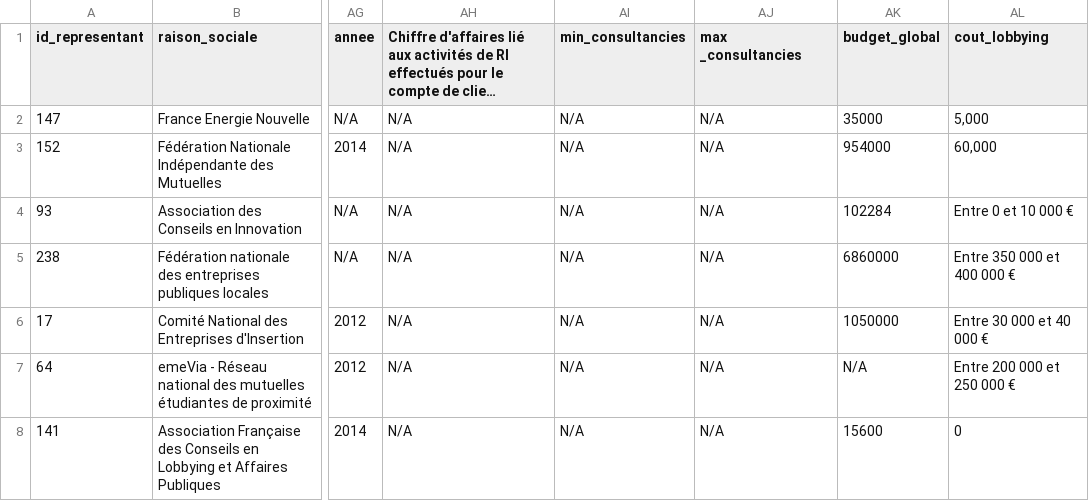
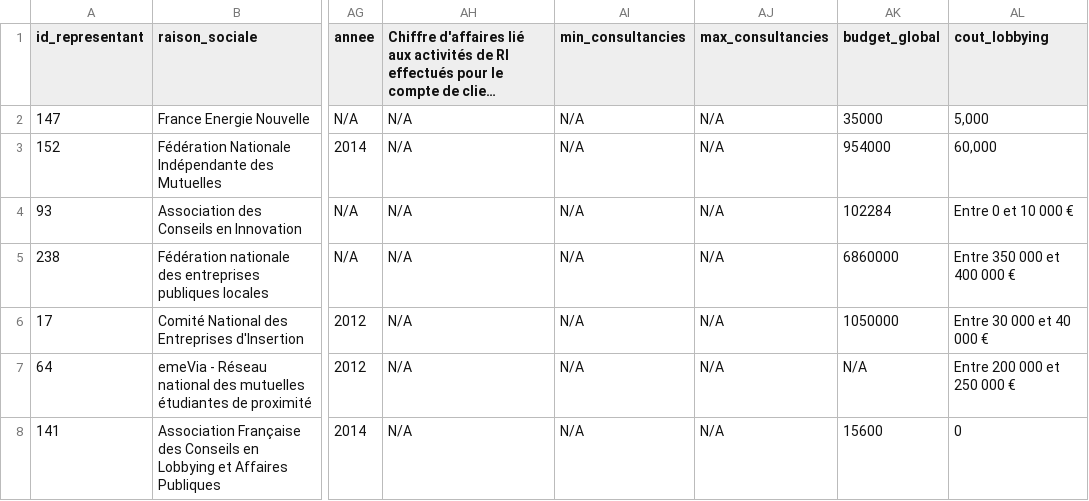
Before and after one commit to tttp/iw-fr, a CSV file: representants.csv, drawn as a sheet; only a part is shown, gaps mark what is left out; long unchanged cells end in …; the diff names each change by its address in the sheet, - before the commit and + after, or states it on an @@ line.

Commit message:
fix max_consultancies

```diff
--- a/representants.csv
+++ b/representants.csv
-AJ1: max _consultancies
+AJ1: max_consultancies
```
Also changed, not shown: 1 other file.
